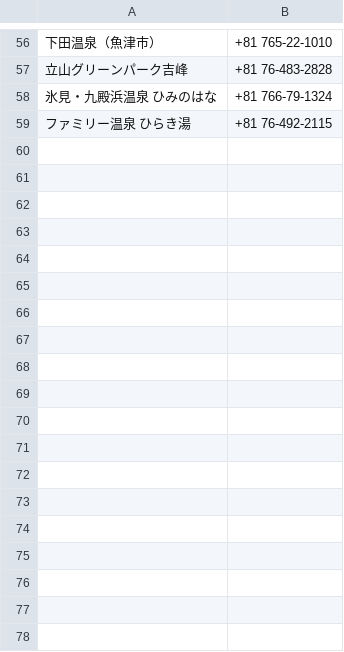
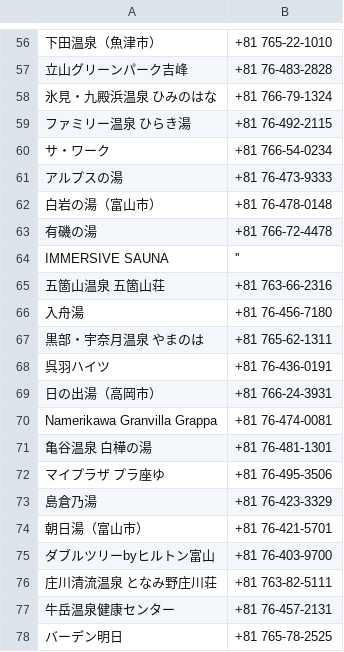
Before and after one commit to sato-taku/sameshi, a CSV file: lib/csv/toyama.csv, drawn as a sheet; only a part is shown, gaps mark what is left out; the diff names each change by its address in the sheet, - before the commit and + after, or states it on an @@ line.

Commit message:
add: 富山サウナ(4/5)

```diff
--- a/lib/csv/toyama.csv
+++ b/lib/csv/toyama.csv
+row 60: サ・ワーク | +81 766-54-0234
+row 61: アルプスの湯 | +81 76-473-9333
+row 62: 白岩の湯（富山市） | +81 76-478-0148
+row 63: 有磯の湯 | +81 766-72-4478
+row 64: IMMERSIVE SAUNA | ''
+row 65: 五箇山温泉 五箇山荘 | +81 763-66-2316
+row 66: 入舟湯 | +81 76-456-7180
+row 67: 黒部・宇奈月温泉 やまのは | +81 765-62-1311
+row 68: 呉羽ハイツ | +81 76-436-0191
+row 69: 日の出湯（高岡市） | +81 766-24-3931
+row 70: Namerikawa Granvilla Grappa | +81 76-474-0081
+row 71: 亀谷温泉 白樺の湯 | +81 76-481-1301
+row 72: マイプラザ プラ座ゆ | +81 76-495-3506
+row 73: 島倉乃湯 | +81 76-423-3329
+row 74: 朝日湯（富山市） | +81 76-421-5701
+row 75: ダブルツリーbyヒルトン富山 | +81 76-403-9700
+row 76: 庄川清流温泉 となみ野庄川荘 | +81 763-82-5111
+row 77: 牛岳温泉健康センター | +81 76-457-2131
+row 78: バーデン明日 | +81 765-78-2525
```
